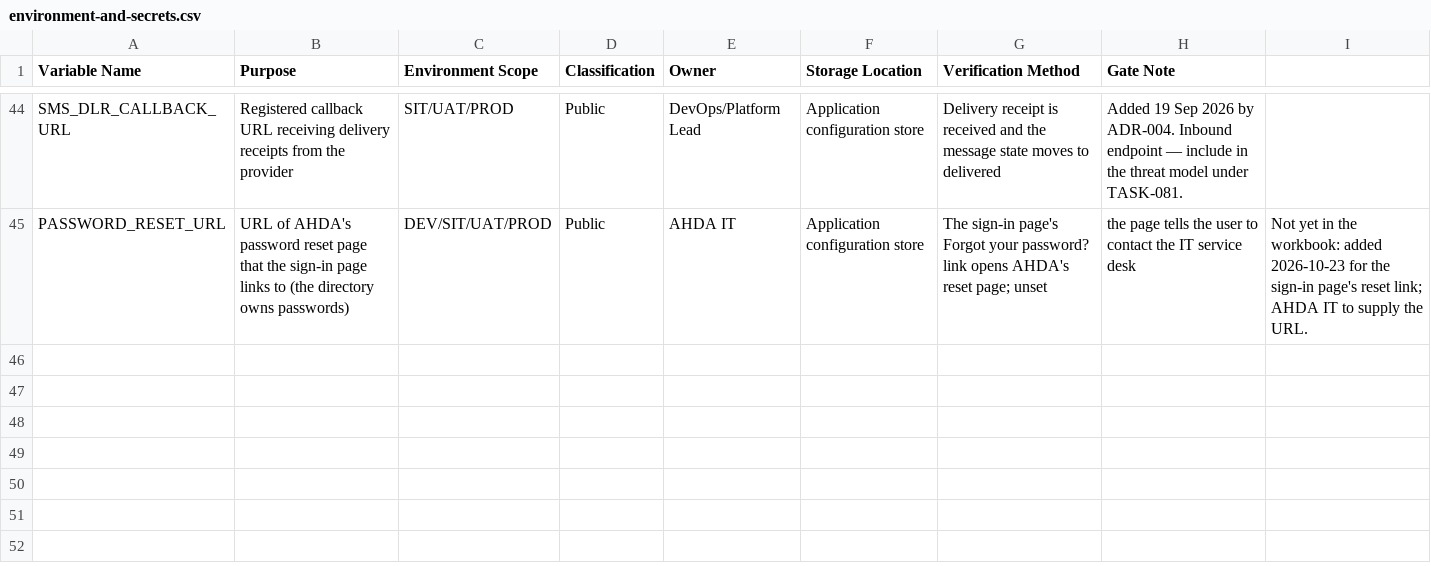
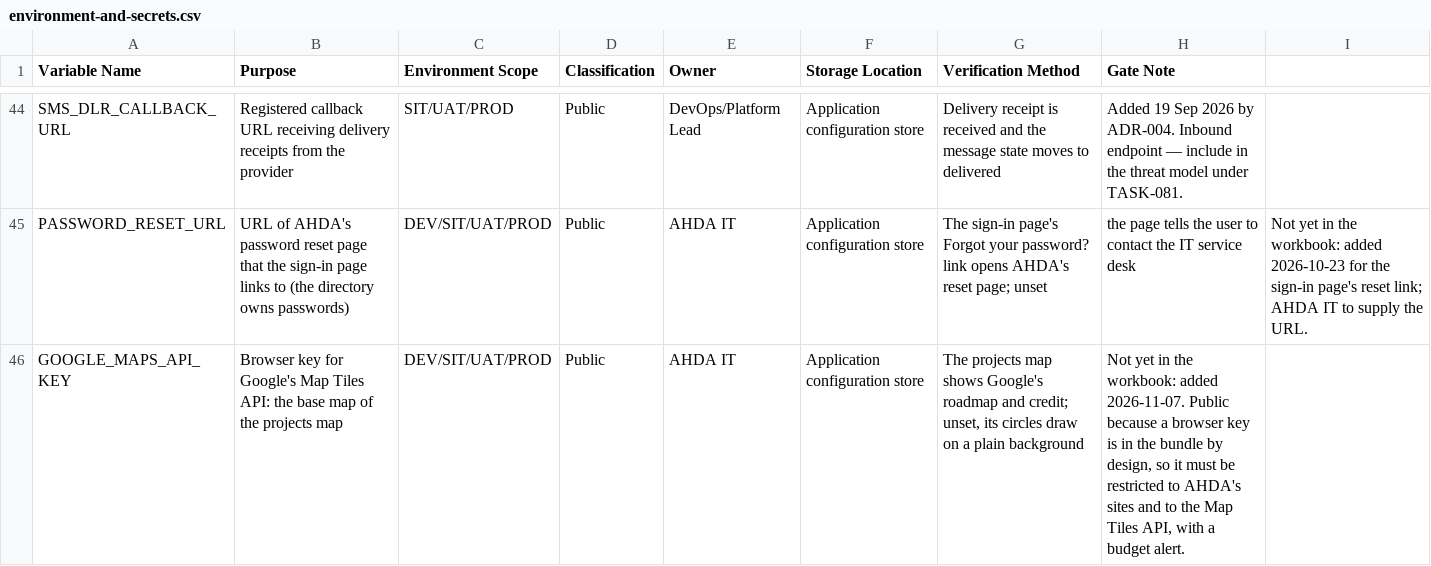
Before and after one commit to baderalhindi/ImplementW, a CSV file: docs/architecture/environment-and-secrets.csv, drawn as a sheet; only a part is shown, gaps mark what is left out.

```diff
--- a/docs/architecture/environment-and-secrets.csv
+++ b/docs/architecture/environment-and-secrets.csv
@@ -45 +45,2 @@ SMS_DLR_CALLBACK_URL,Registered callback URL receiving delivery receipts from th
 PASSWORD_RESET_URL,URL of AHDA's password reset page that the sign-in page links to (the directory owns passwords),DEV/SIT/UAT/PROD,Public,AHDA IT,Application configuration store,The sign-in page's Forgot your password? link opens AHDA's reset page; unset, the page tells the user to contact the IT service desk,"Not yet in the workbook: added 2026-10-23 for the sign-in page's reset link; AHDA IT to supply the URL."
+GOOGLE_MAPS_API_KEY,Browser key for Google's Map Tiles API: the base map of the projects map,DEV/SIT/UAT/PROD,Public,AHDA IT,Application configuration store,"The projects map shows Google's roadmap and credit; unset, its circles draw on a plain background","Not yet in the workbook: added 2026-11-07. Public because a browser key is in the bundle by design, so it must be restricted to AHDA's sites and to the Map Tiles API, with a budget alert."
```
Also changed, not shown: 11 other files.
